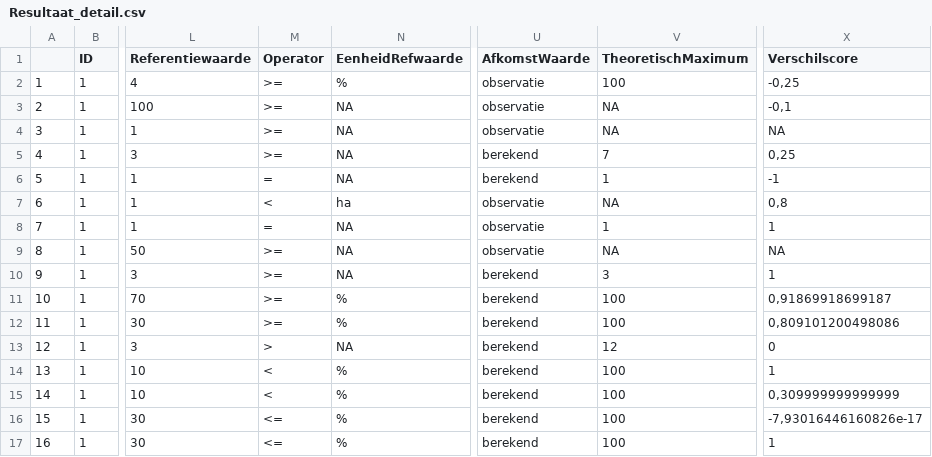
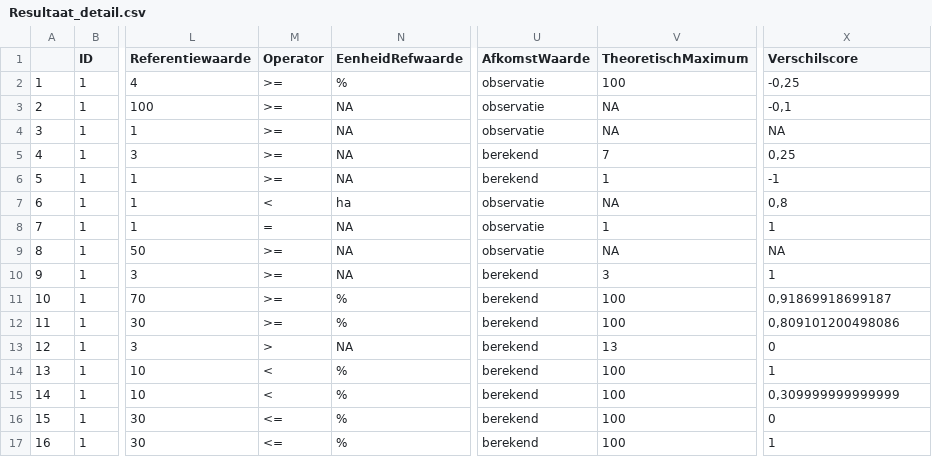
Before and after one commit to inbo/LSVI, a CSV file: inst/vbdata/Resultaat_test_bosv2/Resultaat_detail.csv, drawn as a sheet; only a part is shown, gaps mark what is left out; the diff names each change by its address in the sheet, - before the commit and + after, or states it on an @@ line.

```diff
--- a/inst/vbdata/Resultaat_test_bosv2/Resultaat_detail.csv
+++ b/inst/vbdata/Resultaat_test_bosv2/Resultaat_detail.csv
-M6 (Operator): =
+M6 (Operator): >=
-V13 (TheoretischMaximum): 12
+V13 (TheoretischMaximum): 13
-X16 (Verschilscore): -7,93016446160826e-17
+X16 (Verschilscore): 0
```
Also changed, not shown: inst/vbdata/Resultaat_test_bosv2/Resultaat_criterium.csv, inst/vbdata/Resultaat_test_bosv2/Resultaat_indicator.csv, 2 other files.
